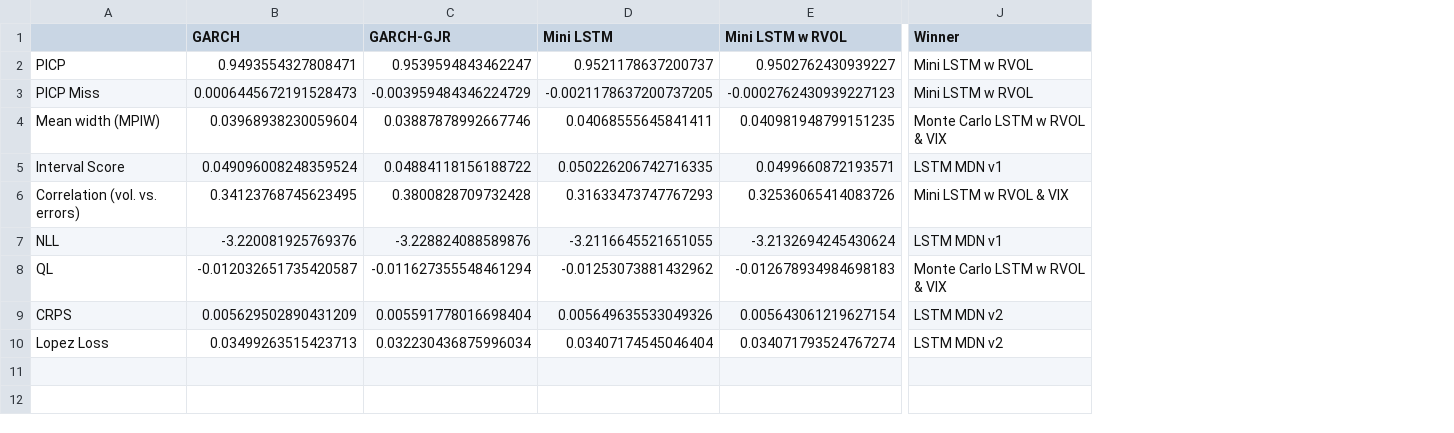
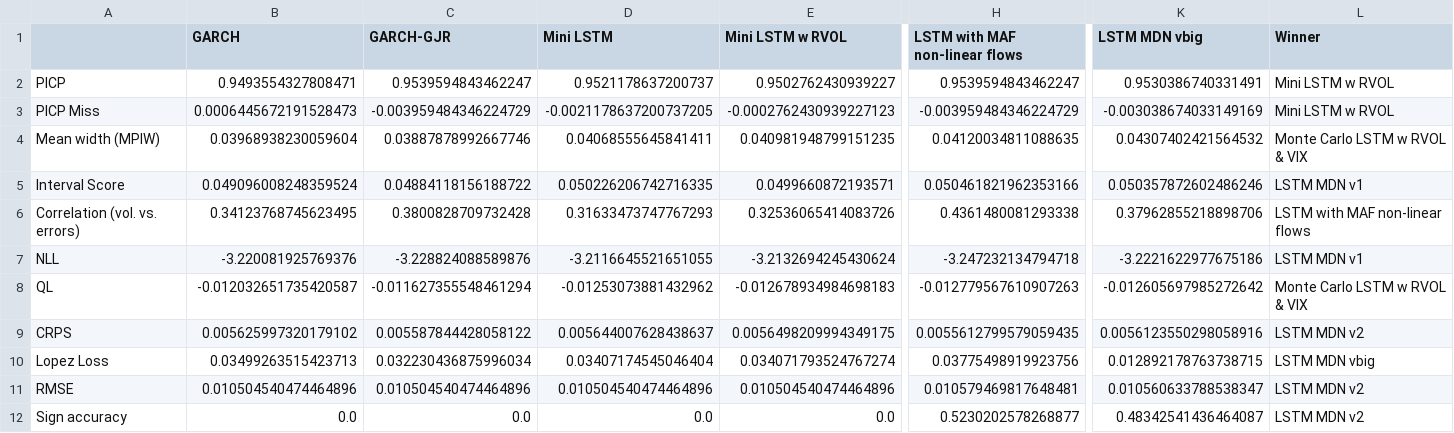
Before and after one commit to tjespe/master, a CSV file: Code/results/comp_results_S&P.csv, drawn as a sheet; only a part is shown, gaps mark what is left out; addresses are those after the commit; rows hold the shown columns only; the diff covers the shown part only; the diff names each change by its address in the sheet, - before the commit and + after, or states it on an @@ line.

Commit message:
Test big LSTM on S&P

```diff
--- a/Code/results/comp_results_S&P.csv
+++ b/Code/results/comp_results_S&P.csv
+column H (LSTM with MAF non-linear flows), rows 2-10: 0.9539594843462247 | -0.003959484346224729 | 0.04120034811088635 | 0.050461821962353166 | 0.4361480081293338 | -3.247232134794718 | -0.012779567610907263 | 0.0055612799579059435 | 0.03775498919923756
+column K (LSTM MDN vbig), rows 2-10: 0.9530386740331491 | -0.003038674033149169 | 0.04307402421564532 | 0.050357872602486246 | 0.37962855218898706 | -3.2221622977675186 | -0.012605697985272642 | 0.0056123550298058916 | 0.012892178763738715
-L6 (Winner): Mini LSTM w RVOL & VIX
+L6 (Winner): LSTM with MAF non-linear flows
-B9 (GARCH): 0.005629502890431209
+B9 (GARCH): 0.005625997320179102
-C9 (GARCH-GJR): 0.005591778016698404
+C9 (GARCH-GJR): 0.005587844428058122
-D9 (Mini LSTM): 0.005649635533049326
+D9 (Mini LSTM): 0.005644007628438637
-E9 (Mini LSTM w RVOL): 0.005643061219627154
+E9 (Mini LSTM w RVOL): 0.0056498209994349175
-L10 (Winner): LSTM MDN v2
+L10 (Winner): LSTM MDN vbig
+row 11: RMSE | 0.010504540474464896 | 0.010504540474464896 | 0.010504540474464896 | 0.010504540474464896 | 0.010579469817648481 | 0.010560633788538347 | LSTM MDN v2
+row 12: Sign accuracy | 0.0 | 0.0 | 0.0 | 0.0 | 0.5230202578268877 | 0.48342541436464087 | LSTM MDN v2
```
Also changed, not shown: 2 edited cells elsewhere in this file, 15 other files.
